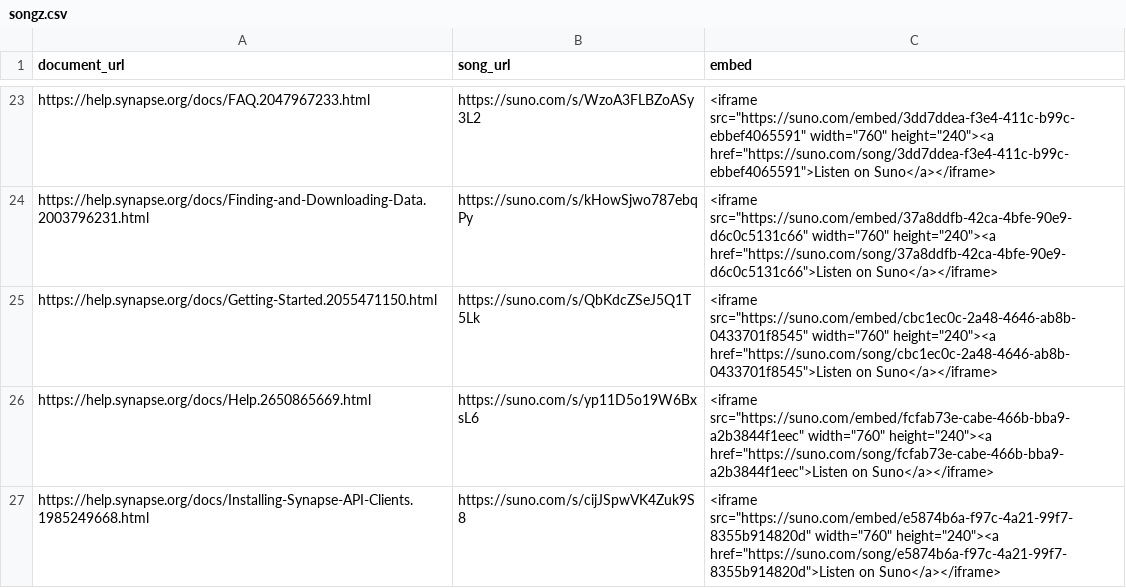
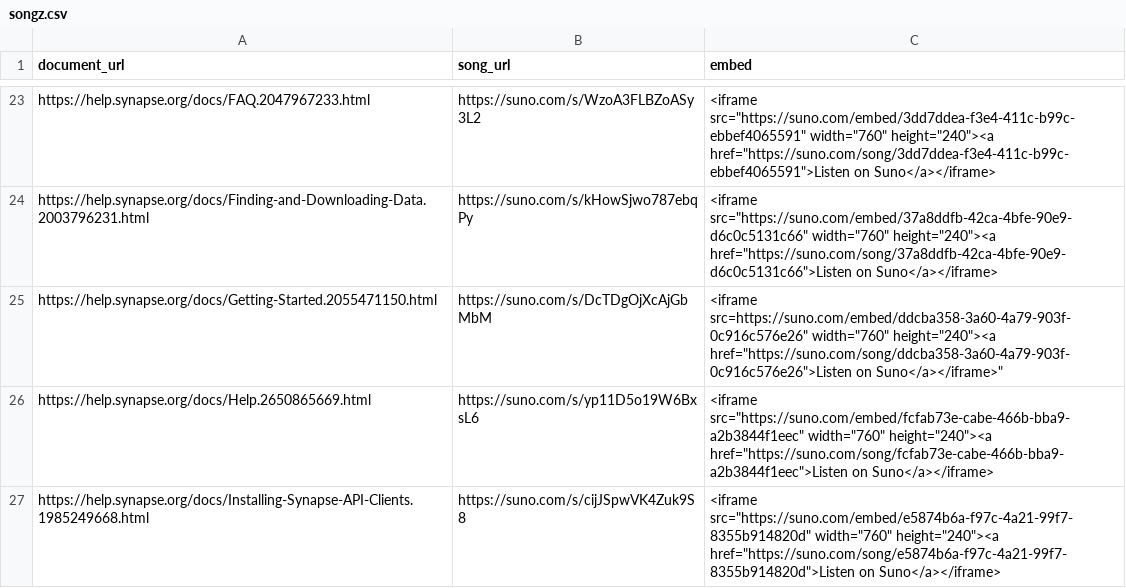
Before and after one commit to allaway/synSongs, a CSV file: songz.csv, drawn as a sheet; only a part is shown, gaps mark what is left out.

```diff
--- a/songz.csv
+++ b/songz.csv
@@ -24,3 +24,3 @@ https://help.synapse.org/docs/FAQ.2047967233.html,https://suno.com/s/WzoA3FLBZoA
 https://help.synapse.org/docs/Finding-and-Downloading-Data.2003796231.html,https://suno.com/s/kHowSjwo787ebqPy,"<iframe src=""https://suno.com/embed/37a8ddfb-42ca-4bfe-90e9-d6c0c5131c66"" width=""760"" height=""240""><a href=""https://suno.com/song/37a8ddfb-42ca-4bfe-90e9-d6c0c5131c66"">Listen on Suno</a></iframe>"
-https://help.synapse.org/docs/Getting-Started.2055471150.html,https://suno.com/s/QbKdcZSeJ5Q1T5Lk,"<iframe src=""https://suno.com/embed/cbc1ec0c-2a48-4646-ab8b-0433701f8545"" width=""760"" height=""240""><a href=""https://suno.com/song/cbc1ec0c-2a48-4646-ab8b-0433701f8545"">Listen on Suno</a></iframe>"
+https://help.synapse.org/docs/Getting-Started.2055471150.html,https://suno.com/s/DcTDgOjXcAjGbMbM,"<iframe src="https://suno.com/embed/ddcba358-3a60-4a79-903f-0c916c576e26" width="760" height="240"><a href="https://suno.com/song/ddcba358-3a60-4a79-903f-0c916c576e26">Listen on Suno</a></iframe>"
 https://help.synapse.org/docs/Help.2650865669.html,https://suno.com/s/yp11D5o19W6BxsL6,"<iframe src=""https://suno.com/embed/fcfab73e-cabe-466b-bba9-a2b3844f1eec"" width=""760"" height=""240""><a href=""https://suno.com/song/fcfab73e-cabe-466b-bba9-a2b3844f1eec"">Listen on Suno</a></iframe>"
```
Also changed, not shown: 1 other file.
